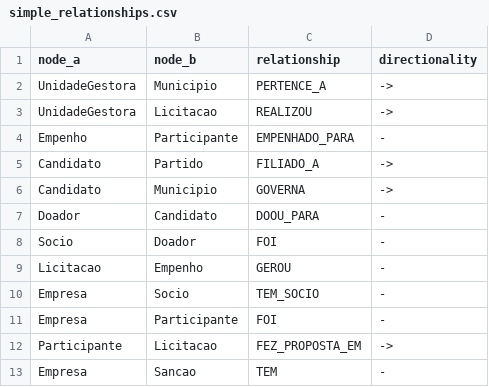
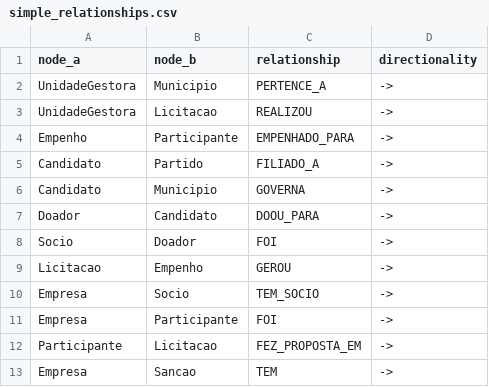
Before and after one commit to labdados/tec-cid, a CSV file: dados/summary/simple_relationships.csv, drawn as a sheet.

Commit message:
Alterando direcionalidades para ->

```diff
--- a/dados/summary/simple_relationships.csv
+++ b/dados/summary/simple_relationships.csv
@@ -3,11 +3,11 @@
 "UnidadeGestora","Licitacao","REALIZOU","->"
-"Empenho","Participante","EMPENHADO_PARA","-"
+"Empenho","Participante","EMPENHADO_PARA","->"
 "Candidato","Partido","FILIADO_A","->"
 "Candidato","Municipio","GOVERNA","->"
-"Doador","Candidato","DOOU_PARA","-"
-"Socio","Doador","FOI","-"
-"Licitacao","Empenho","GEROU","-"
-"Empresa","Socio","TEM_SOCIO","-"
-"Empresa","Participante","FOI","-"
+"Doador","Candidato","DOOU_PARA","->"
+"Socio","Doador","FOI","->"
+"Licitacao","Empenho","GEROU","->"
+"Empresa","Socio","TEM_SOCIO","->"
+"Empresa","Participante","FOI","->"
 "Participante","Licitacao","FEZ_PROPOSTA_EM","->"
-"Empresa","Sancao","TEM","-"
+"Empresa","Sancao","TEM","->"
```
